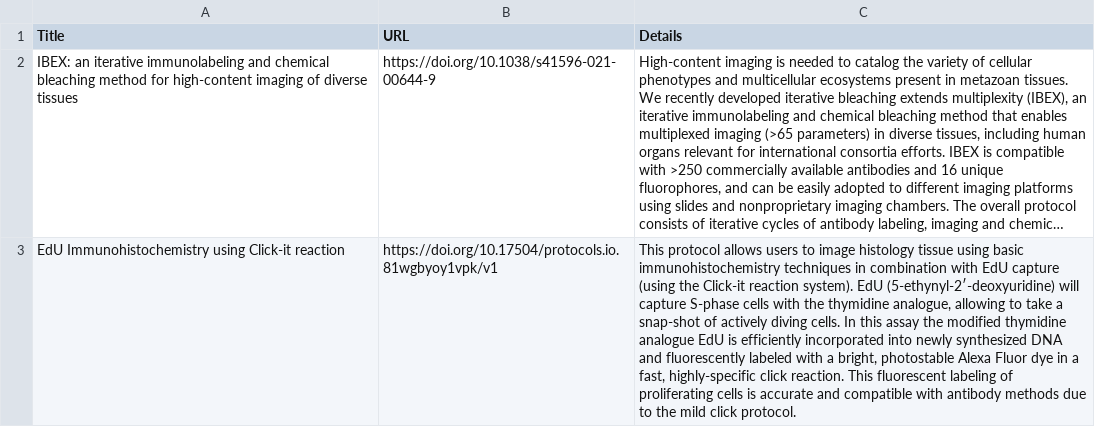
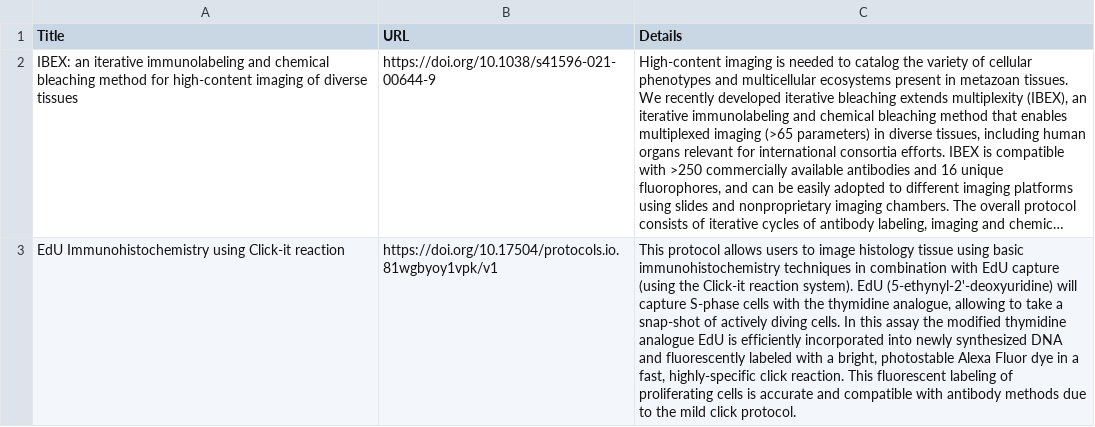
Before and after one commit to IBEXImagingCommunity/ibex_imaging_knowledge_base, a CSV file: data/protocols.csv, drawn as a sheet; long unchanged cells end in …; the diff names each change by its address in the sheet, - before the commit and + after, or states it on an @@ line.

```diff
--- a/data/protocols.csv
+++ b/data/protocols.csv
-C3 (Details): …system). EdU (5-ethynyl-2′-deoxyuridine) will capture…
+C3 (Details): …system). EdU (5-ethynyl-2'-deoxyuridine) will capture…
```
Also changed, not shown: data/videos.csv.
